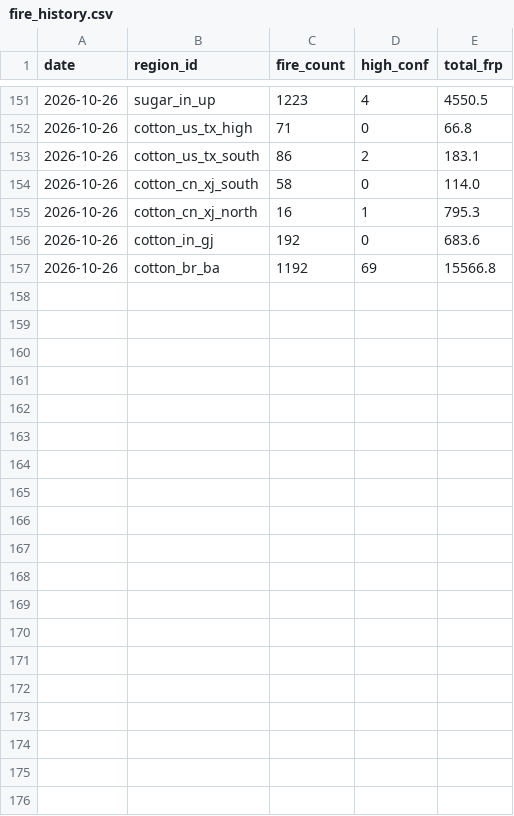
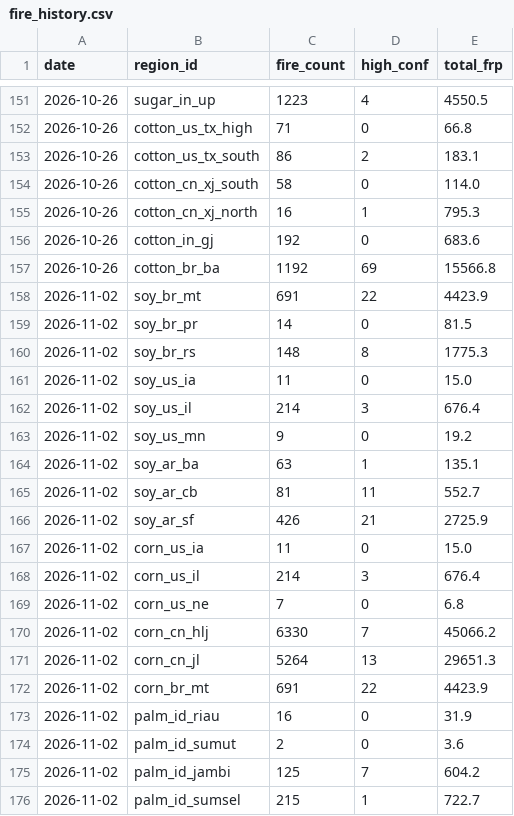
Before and after one commit to walerc/wiltw-kb, a CSV file: elnino/data/fire_history.csv, drawn as a sheet; only a part is shown, gaps mark what is left out; the diff covers the shown part only.

```diff
--- a/elnino/data/fire_history.csv
+++ b/elnino/data/fire_history.csv
@@ -157 +157,20 @@ date,region_id,fire_count,high_conf,total_frp
 2026-10-26,cotton_br_ba,1192,69,15566.8
+2026-11-02,soy_br_mt,691,22,4423.9
+2026-11-02,soy_br_pr,14,0,81.5
+2026-11-02,soy_br_rs,148,8,1775.3
+2026-11-02,soy_us_ia,11,0,15.0
+2026-11-02,soy_us_il,214,3,676.4
+2026-11-02,soy_us_mn,9,0,19.2
+2026-11-02,soy_ar_ba,63,1,135.1
+2026-11-02,soy_ar_cb,81,11,552.7
+2026-11-02,soy_ar_sf,426,21,2725.9
+2026-11-02,corn_us_ia,11,0,15.0
+2026-11-02,corn_us_il,214,3,676.4
+2026-11-02,corn_us_ne,7,0,6.8
+2026-11-02,corn_cn_hlj,6330,7,45066.2
+2026-11-02,corn_cn_jl,5264,13,29651.3
+2026-11-02,corn_br_mt,691,22,4423.9
+2026-11-02,palm_id_riau,16,0,31.9
+2026-11-02,palm_id_sumut,2,0,3.6
+2026-11-02,palm_id_jambi,125,7,604.2
+2026-11-02,palm_id_sumsel,215,1,722.7
```
Also changed, not shown: 20 added rows elsewhere in this file, 12 other files.
